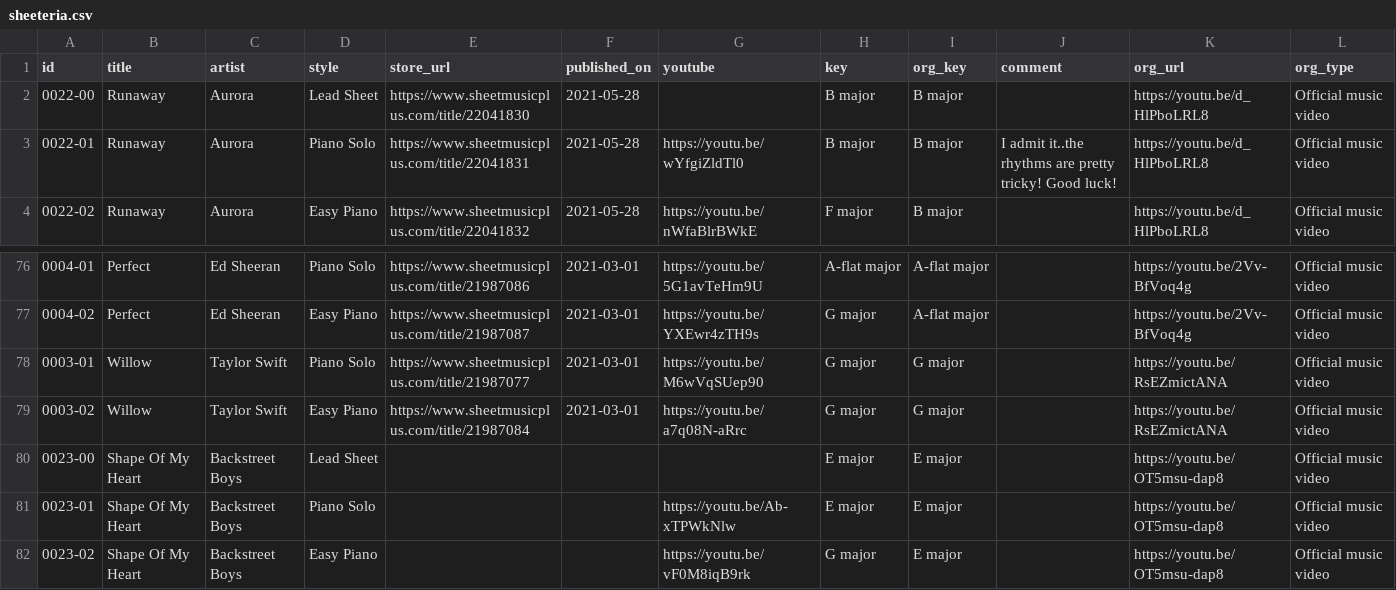
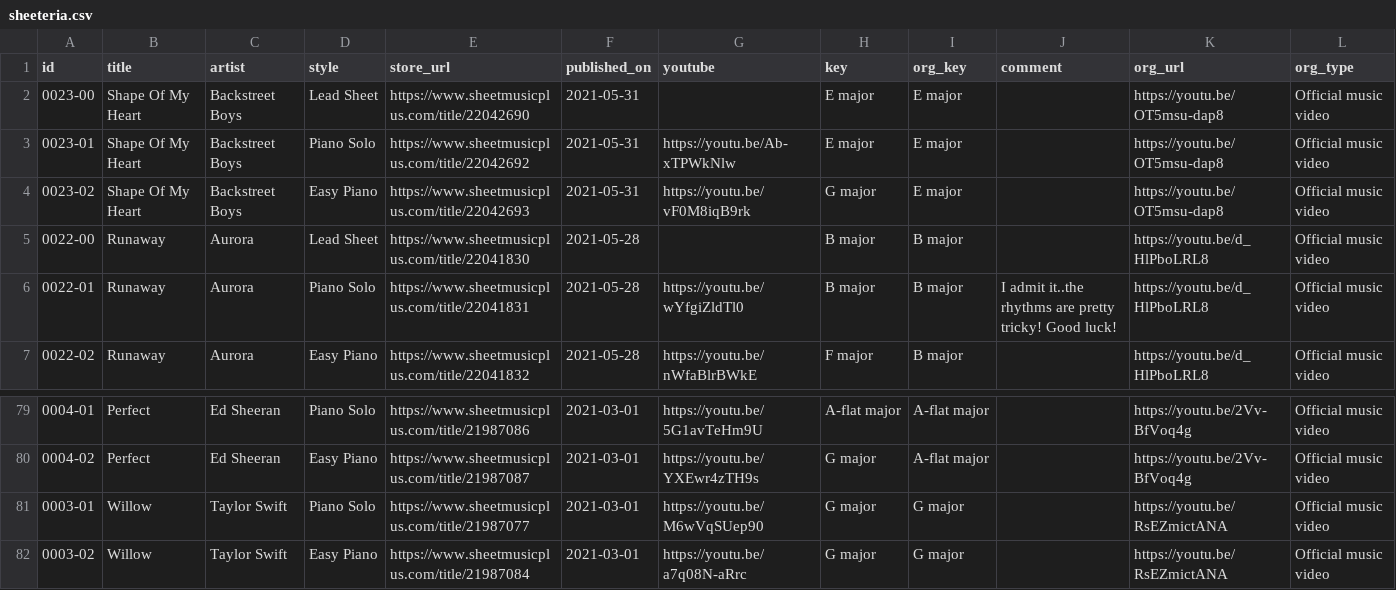
Before and after one commit to htmsk138/sheeteria, a CSV file: src/_data/sheeteria.csv, drawn as a sheet; only a part is shown, gaps mark what is left out.

Commit message:
Publish Shape Of My Heart (Backstreet Boys)

```diff
--- a/src/_data/sheeteria.csv
+++ b/src/_data/sheeteria.csv
@@ -1,2 +1,5 @@
 id,title,artist,style,store_url,published_on,youtube,key,org_key,comment,org_url,org_type
+0023-00,Shape Of My Heart,Backstreet Boys,Lead Sheet,https://www.sheetmusicplus.com/title/22042690,2021-05-31,,E major,E major,,https://youtu.be/OT5msu-dap8,Official music video
+0023-01,Shape Of My Heart,Backstreet Boys,Piano Solo,https://www.sheetmusicplus.com/title/22042692,2021-05-31,https://youtu.be/Ab-xTPWkNlw,E major,E major,,https://youtu.be/OT5msu-dap8,Official music video
+0023-02,Shape Of My Heart,Backstreet Boys,Easy Piano,https://www.sheetmusicplus.com/title/22042693,2021-05-31,https://youtu.be/vF0M8iqB9rk,G major,E major,,https://youtu.be/OT5msu-dap8,Official music video
 0022-00,Runaway,Aurora,Lead Sheet,https://www.sheetmusicplus.com/title/22041830,2021-05-28,,B major,B major,,https://youtu.be/d_HlPboLRL8,Official music video
@@ -79,4 +82 @@ id,title,artist,style,store_url,published_on,youtube,key,org_key,comment,org_url
 0003-02,Willow,Taylor Swift,Easy Piano,https://www.sheetmusicplus.com/title/21987084,2021-03-01,https://youtu.be/a7q08N-aRrc,G major,G major,,https://youtu.be/RsEZmictANA,Official music video
-0023-00,Shape Of My Heart,Backstreet Boys,Lead Sheet,,,,E major,E major,,https://youtu.be/OT5msu-dap8,Official music video
-0023-01,Shape Of My Heart,Backstreet Boys,Piano Solo,,,https://youtu.be/Ab-xTPWkNlw,E major,E major,,https://youtu.be/OT5msu-dap8,Official music video
-0023-02,Shape Of My Heart,Backstreet Boys,Easy Piano,,,https://youtu.be/vF0M8iqB9rk,G major,E major,,https://youtu.be/OT5msu-dap8,Official music video
```
